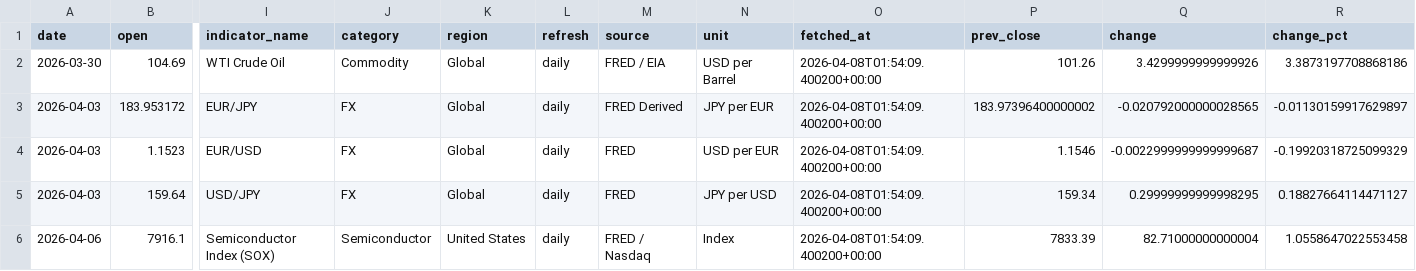
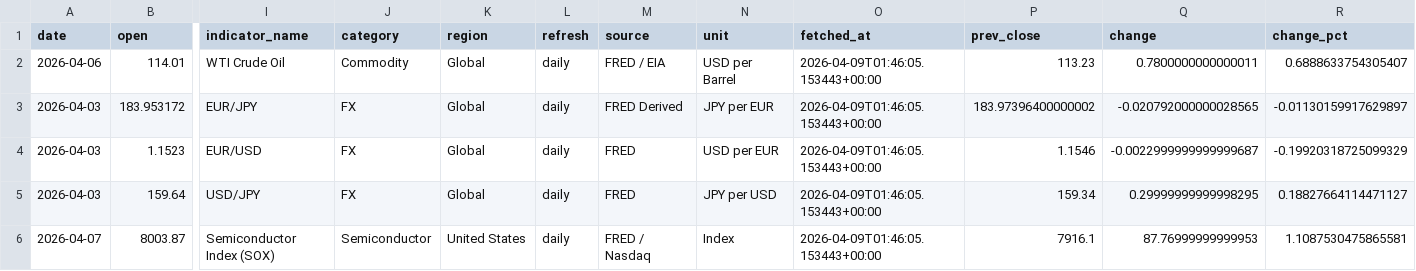
Before and after one commit to tomoki1982/Trend-Analysis, a CSV file: data/latest_snapshot.csv, drawn as a sheet; only a part is shown, gaps mark what is left out; removed rows and columns are numbered as before the commit, all else as after; rows hold the shown columns only; the diff names each change by its address in the sheet, - before the commit and + after, or states it on an @@ line.

```diff
--- a/data/latest_snapshot.csv
+++ b/data/latest_snapshot.csv
-row 2: 2026-03-30 | 104.69 | WTI Crude Oil | Commodity | Global | daily | FRED / EIA | USD per Barrel | 2026-04-08T01:54:09.400200+00:00 | 101.26 | 3.4299999999999926 | 3.3873197708868186
+row 2: 2026-04-06 | 114.01 | WTI Crude Oil | Commodity | Global | daily | FRED / EIA | USD per Barrel | 2026-04-09T01:46:05.153443+00:00 | 113.23 | 0.7800000000000011 | 0.6888633754305407
-O3:O5 (fetched_at): 2026-04-08T01:54:09.400200+00:00
+O3:O5 (fetched_at): 2026-04-09T01:46:05.153443+00:00
-row 6: 2026-04-06 | 7916.1 | Semiconductor Index (SOX) | Semiconductor | United States | daily | FRED / Nasdaq | Index | 2026-04-08T01:54:09.400200+00:00 | 7833.39 | 82.71000000000004 | 1.0558647022553458
+row 6: 2026-04-07 | 8003.87 | Semiconductor Index (SOX) | Semiconductor | United States | daily | FRED / Nasdaq | Index | 2026-04-09T01:46:05.153443+00:00 | 7916.1 | 87.76999999999953 | 1.1087530475865581
```
Also changed, not shown: data/history_daily_2026.csv.
